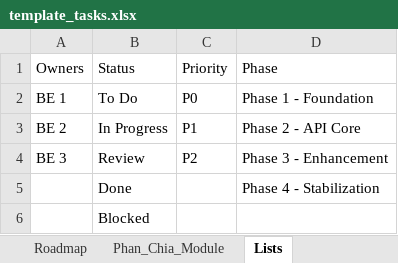
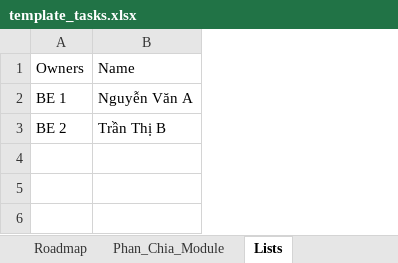
Before and after one commit to hnihTyoB/NexCampus-BE, an Excel workbook: templates/template_tasks.xlsx, sheet Lists, drawn as a sheet; values as stored, in another font and other column widths than the file's, no borders; removed rows and columns are numbered as before the commit, all else as after; the diff names each change by its address in the sheet, - before the commit and + after, or states it on an @@ line.

```diff
--- a/templates/template_tasks.xlsx (sheet Lists)
+++ b/templates/template_tasks.xlsx (sheet Lists)
-column B, rows 1-3: Status | To Do | In Progress
-column C, rows 1-3: Priority | P0 | P1
-column D, rows 1-3: Phase | Phase 1 - Foundation | Phase 2 - API Core
+column B, rows 1-3: Name | Nguyễn Văn A | Trần Thị B
-row 4: BE 3 | Review | P2 | Phase 3 - Enhancement
-row 5:  | Done |  | Phase 4 - Stabilization
-row 6:  | Blocked
```
Also changed, not shown: 1 other file.
